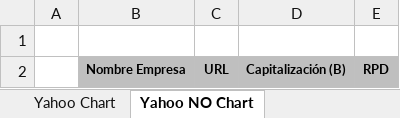
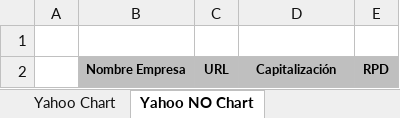
Before and after one commit to jsubiasm/markets_data, an Excel workbook: Screenshots/_DCChartFromWebUrl.xlsx, sheet Yahoo NO Chart, drawn as a sheet; values as stored, in another font and other column widths than the file's, no borders; the diff names each change by its address in the sheet, - before the commit and + after, or states it on an @@ line.

Commit message:
Actualizado excel de charts generados

```diff
--- a/Screenshots/_DCChartFromWebUrl.xlsx (sheet Yahoo NO Chart)
+++ b/Screenshots/_DCChartFromWebUrl.xlsx (sheet Yahoo NO Chart)
-D2: Capitalización (B)
+D2: Capitalización
```
Also changed, not shown: sheet Investing NO Chart.
